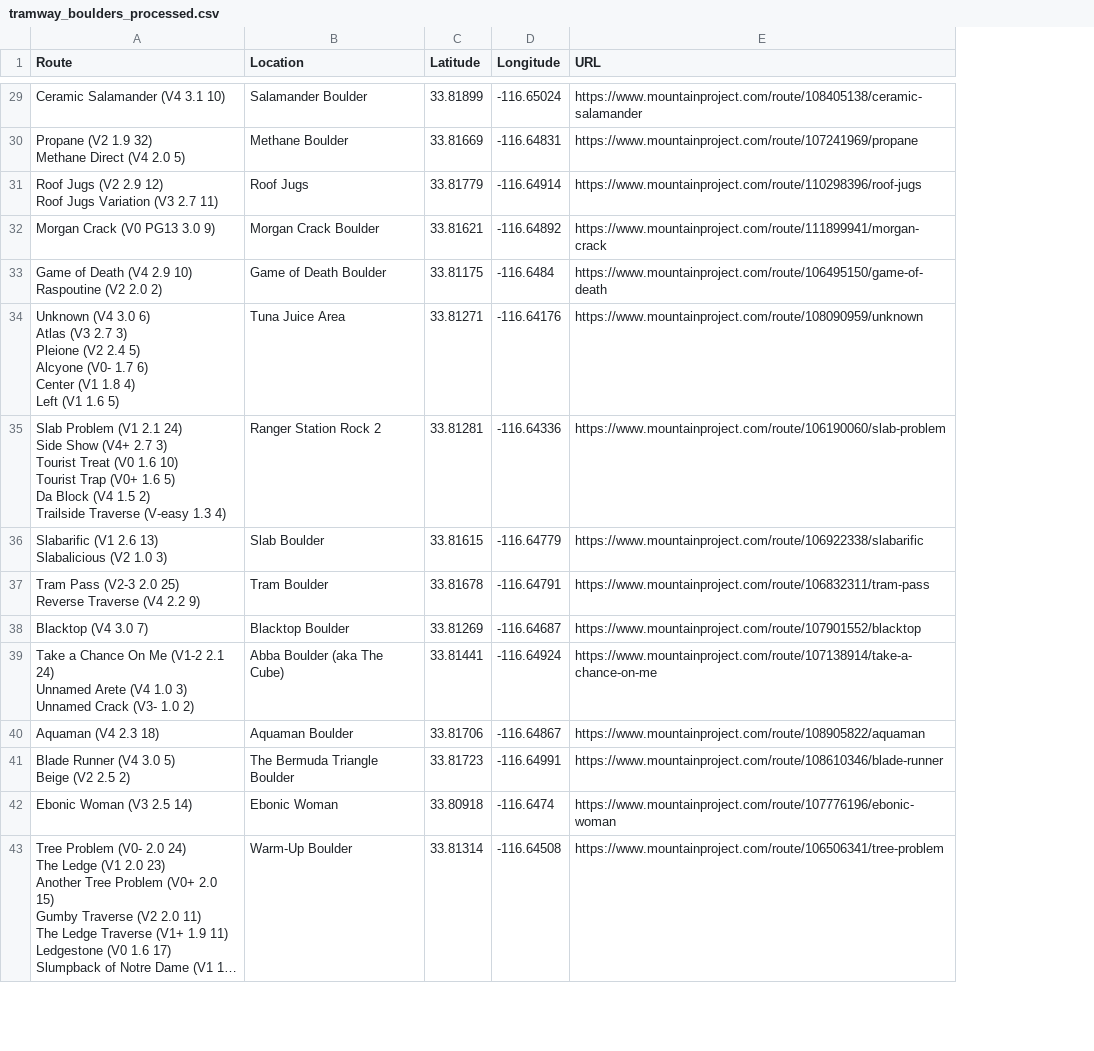
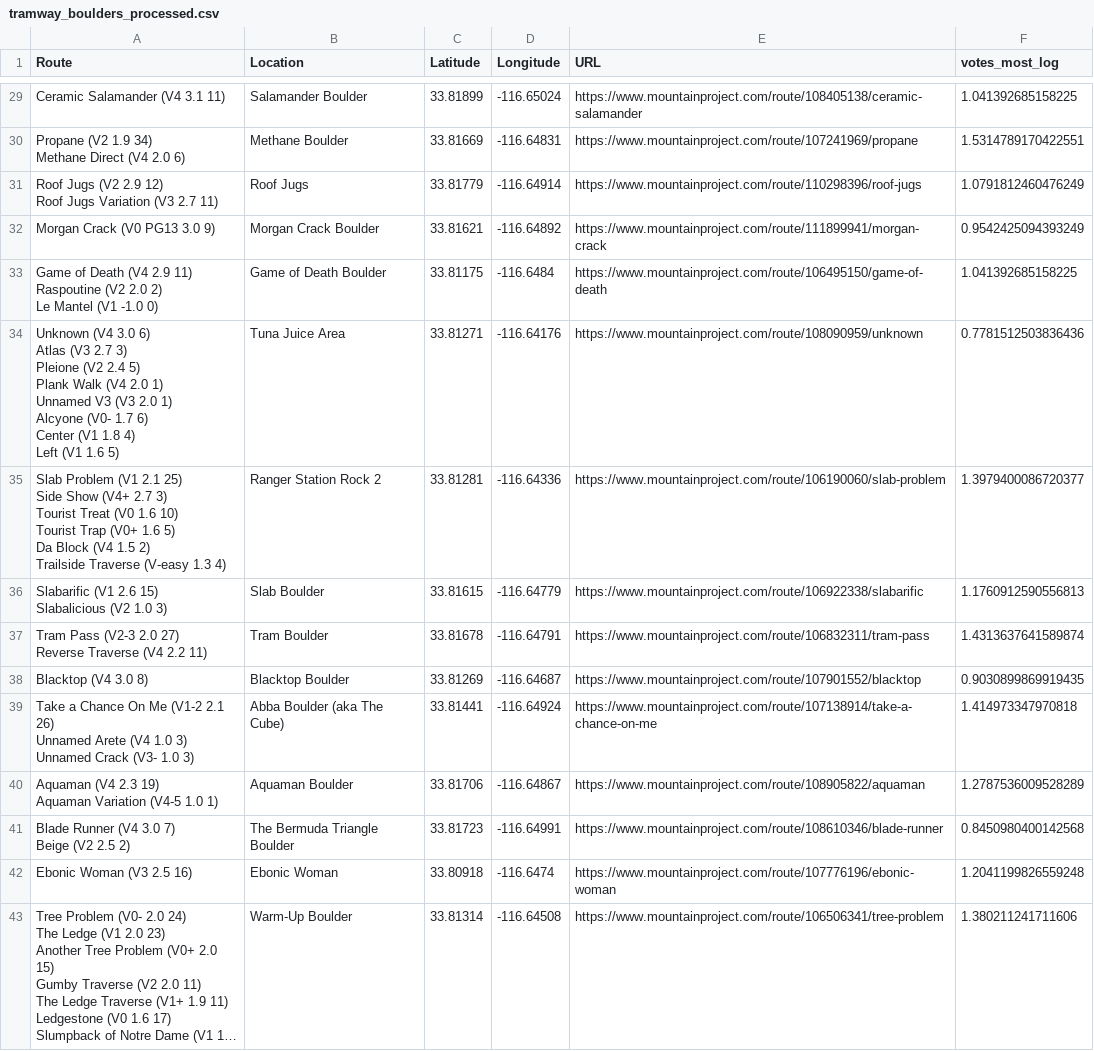
Before and after one commit to PeaBrane/geocode_rocks, a CSV file: data/tramway_boulders_processed.csv, drawn as a sheet; only a part is shown, gaps mark what is left out; long unchanged cells end in …; ↵ is a line break in a cell; the diff covers the shown part only; the diff names each change by its address in the sheet, - before the commit and + after, or states it on an @@ line.

Commit message:
add logged votes as a new column, for color gradient in map

```diff
--- a/data/tramway_boulders_processed.csv
+++ b/data/tramway_boulders_processed.csv
+column F (votes_most_log), rows 29-43: 1.041392685158225 | 1.5314789170422551 | 1.0791812460476249 | 0.9542425094393249 | 1.041392685158225 | 0.7781512503836436 | 1.3979400086720377 | 1.1760912590556813 | 1.4313637641589874 | 0.9030899869919435 | 1.414973347970818 | 1.2787536009528289 | 0.8450980400142568 | 1.2041199826559248 | 1.380211241711606
-A29 (Route): Ceramic Salamander (V4 3.1 10)
+A29 (Route): Ceramic Salamander (V4 3.1 11)
-A30 (Route): Propane (V2 1.9 32) ↵ Methane Direct (V4 2.0 5)
+A30 (Route): Propane (V2 1.9 34) ↵ Methane Direct (V4 2.0 6)
-A33 (Route): …(V4 2.9 10) ↵ Raspoutine (V2 2.0 2)
+A33 (Route): …(V4 2.9 11) ↵ Raspoutine (V2 2.0 2) ↵ Le Mantel (V1 -1.0 0)
-A34 (Route): …2.4 5) ↵ Alcyone (V0-…
+A34 (Route): …2.4 5) ↵ Plank Walk (V4 2.0 1) ↵ Unnamed V3 (V3 2.0 1) ↵ Alcyone (V0-…
-A35 (Route): …(V1 2.1 24) ↵ Side Show…
+A35 (Route): …(V1 2.1 25) ↵ Side Show…
-A36 (Route): …(V1 2.6 13) ↵ Slabalicious (V2…
+A36 (Route): …(V1 2.6 15) ↵ Slabalicious (V2…
-A37 (Route): …(V2-3 2.0 25) ↵ Reverse Traverse (V4 2.2 9)
+A37 (Route): …(V2-3 2.0 27) ↵ Reverse Traverse (V4 2.2 11)
-A38 (Route): Blacktop (V4 3.0 7)
+A38 (Route): Blacktop (V4 3.0 8)
-A39 (Route): …(V1-2 2.1 24) ↵ Unnamed Arete (V4 1.0 3) ↵ Unnamed Crack (V3- 1.0 2)
+A39 (Route): …(V1-2 2.1 26) ↵ Unnamed Arete (V4 1.0 3) ↵ Unnamed Crack (V3- 1.0 3)
-A40 (Route): Aquaman (V4 2.3 18)
+A40 (Route): Aquaman (V4 2.3 19) ↵ Aquaman Variation (V4-5 1.0 1)
-A41 (Route): Blade Runner (V4 3.0 5) ↵ Beige (V2 2.5 2)
+A41 (Route): Blade Runner (V4 3.0 7) ↵ Beige (V2 2.5 2)
-A42 (Route): Ebonic Woman (V3 2.5 14)
+A42 (Route): Ebonic Woman (V3 2.5 16)
```
Also changed, not shown: 1 added row, 3 removed rows and 52 edited cells elsewhere in this file, 3 other files.
